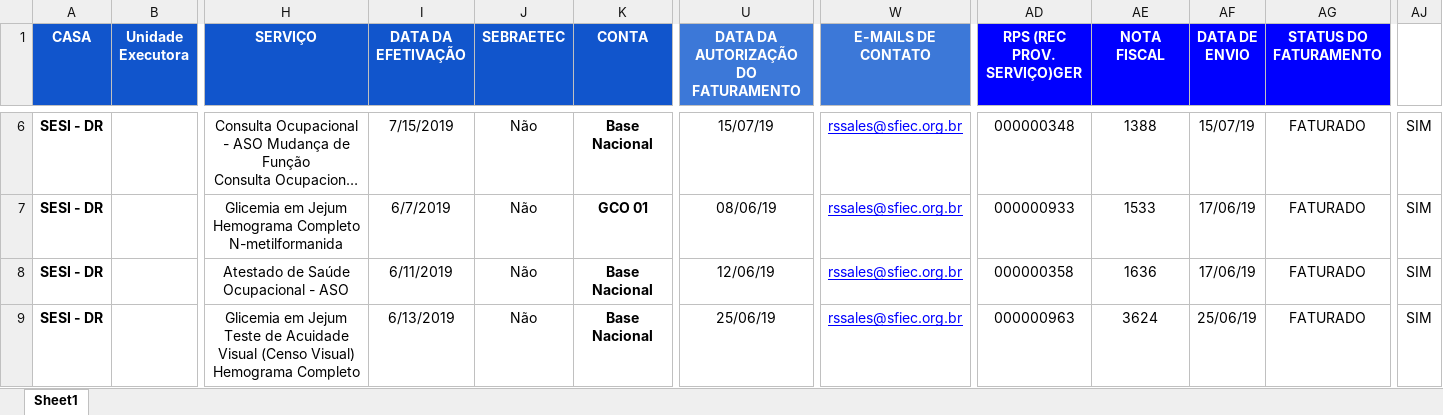
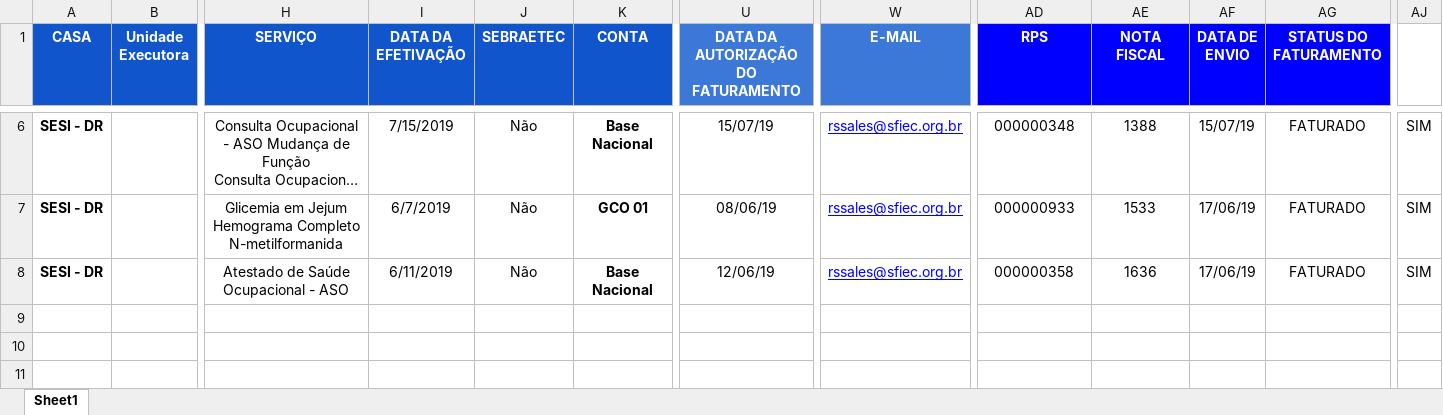
Before and after one commit to rafael-facundo/assistant_gefin, an Excel workbook: Planilhas/SESI_DR.xlsx, sheet Sheet1, drawn as a sheet; only a part is shown, gaps mark what is left out; long unchanged cells end in …; values as stored, in another font and other column widths than the file's, no borders; rows hold the shown columns only; ↵ is a line break in a cell; the diff names each change by its address in the sheet, - before the commit and + after, or states it on an @@ line.

```diff
--- a/Planilhas/SESI_DR.xlsx (sheet Sheet1)
+++ b/Planilhas/SESI_DR.xlsx (sheet Sheet1)
-W1: E-MAILS DE CONTATO
+W1: E-MAIL
-AD1: RPS (REC PROV. SERVIÇO)GER
+AD1: RPS
-row 9: SESI - DR |  | Glicemia em Jejum ↵ Teste de Acuidade Visual (Censo Visual) ↵ Hemograma Completo | 6/13/2019 | Não | Base Nacional | 25/06/19 | rssales@sfiec.org.br | 000000963 | 3624 | 25/06/19 | FATURADO | SIM
```
Also changed, not shown: 12 other files.
